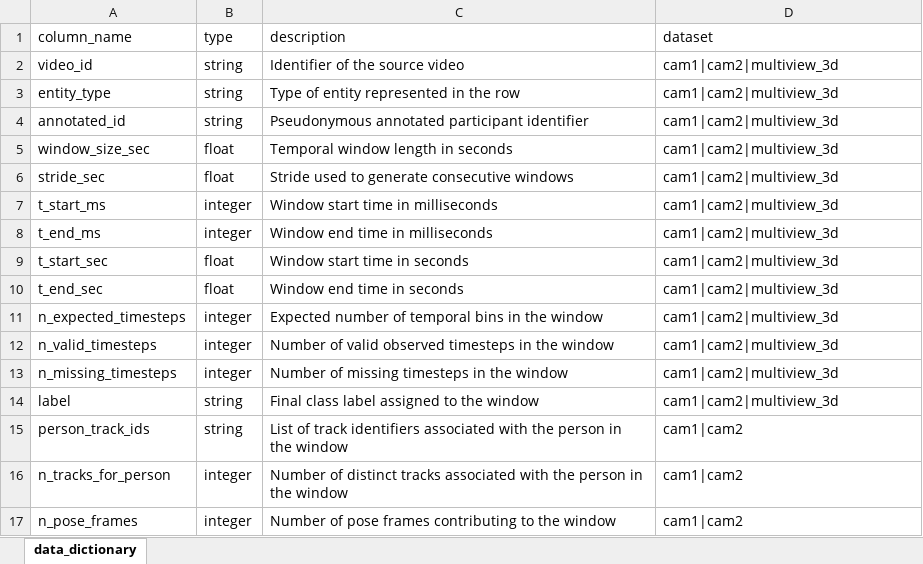
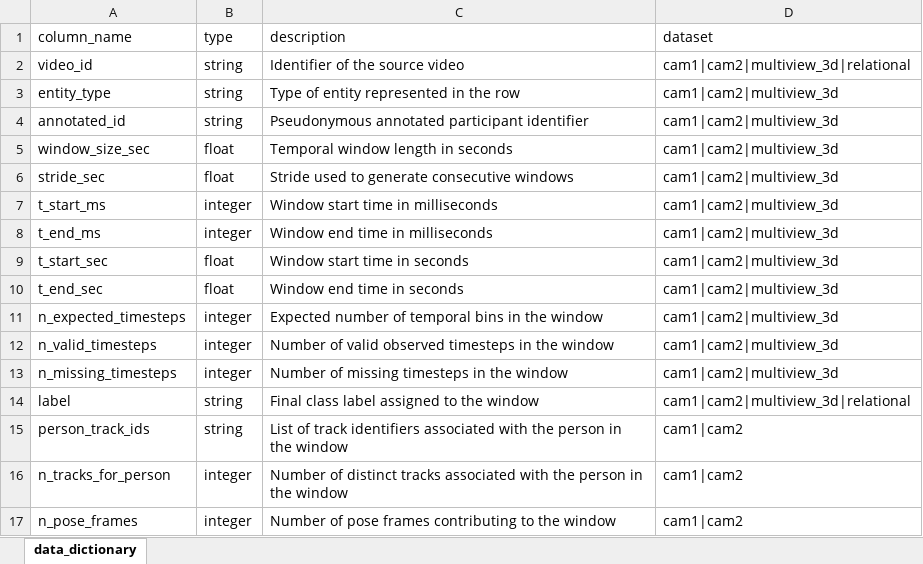
Before and after one commit to simommmmm/supplementary_materials, an Excel workbook: data_dictionary.xlsx, sheet data_dictionary, drawn as a sheet; only a part is shown; values as stored, in another font and other column widths than the file's, no borders; the diff covers the shown part only; the diff names each change by its address in the sheet, - before the commit and + after, or states it on an @@ line.

Commit message:
Add relational benchmark results, code, and checkpoints

```diff
--- a/data_dictionary.xlsx (sheet data_dictionary)
+++ b/data_dictionary.xlsx (sheet data_dictionary)
-D2 (dataset): cam1|cam2|multiview_3d
+D2 (dataset): cam1|cam2|multiview_3d|relational
-D14 (dataset): cam1|cam2|multiview_3d
+D14 (dataset): cam1|cam2|multiview_3d|relational
```
Also changed, not shown: 69 added rows elsewhere in this sheet, 18 other files.
